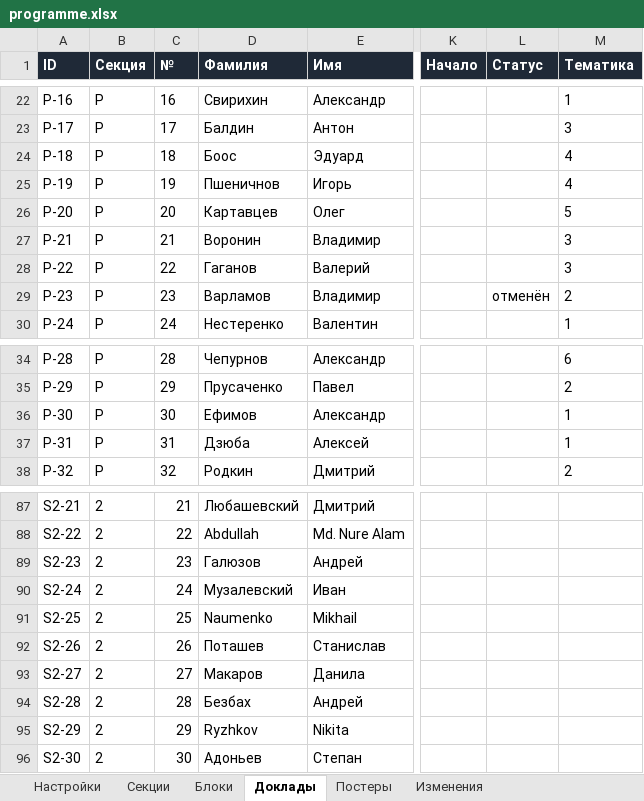
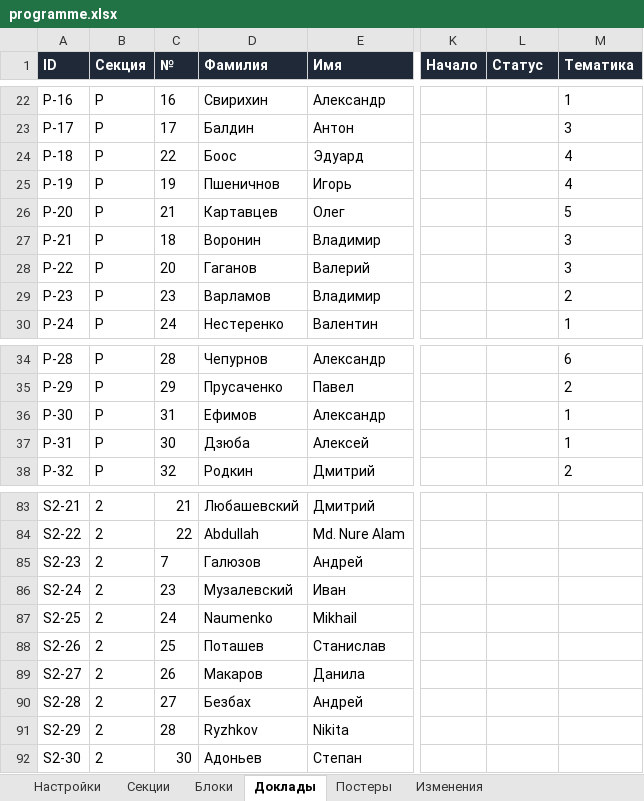
Before and after one commit to shadowcaramel/Conference-schedule, an Excel workbook: data/programme.xlsx, sheet Доклады, drawn as a sheet; only a part is shown, gaps mark what is left out; values as stored, in another font and other column widths than the file's, no borders; addresses are those after the commit; the diff covers the shown part only; the diff names each change by its address in the sheet, - before the commit and + after, or states it on an @@ line.

```diff
--- a/data/programme.xlsx (sheet Доклады)
+++ b/data/programme.xlsx (sheet Доклады)
-C24 (№): 18
+C24 (№): 22
-C26 (№): 20
+C26 (№): 21
-C27 (№): 21
+C27 (№): 18
-C28 (№): 22
+C28 (№): 20
-L29 (Статус): отменён
+L29 (Статус): (empty)
-C36 (№): 30
+C36 (№): 31
-C37 (№): 31
+C37 (№): 30
-C85 (№): 23
+C85 (№): 7
-C86 (№): 24
+C86 (№): 23
-C87 (№): 25
+C87 (№): 24
-C88 (№): 26
+C88 (№): 25
-C89 (№): 27
+C89 (№): 26
-C90 (№): 28
+C90 (№): 27
-C91 (№): 29
+C91 (№): 28
```
Also changed, not shown: 6 removed rows and 15 edited cells elsewhere in this sheet, sheet Блоки, sheet Постеры, sheet Изменения, 12 other files.
